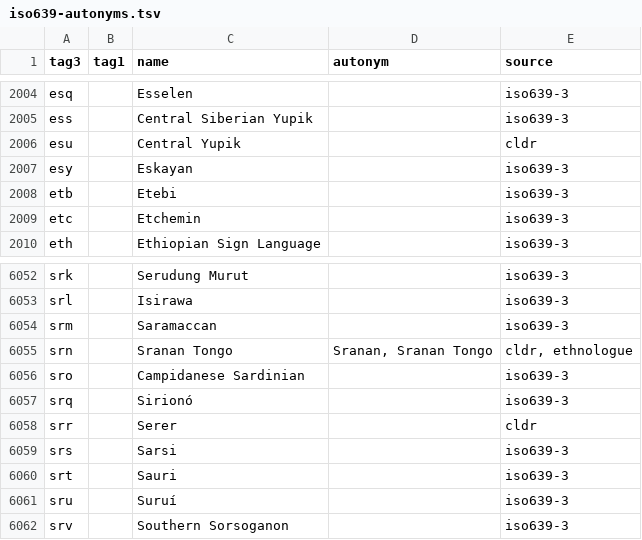
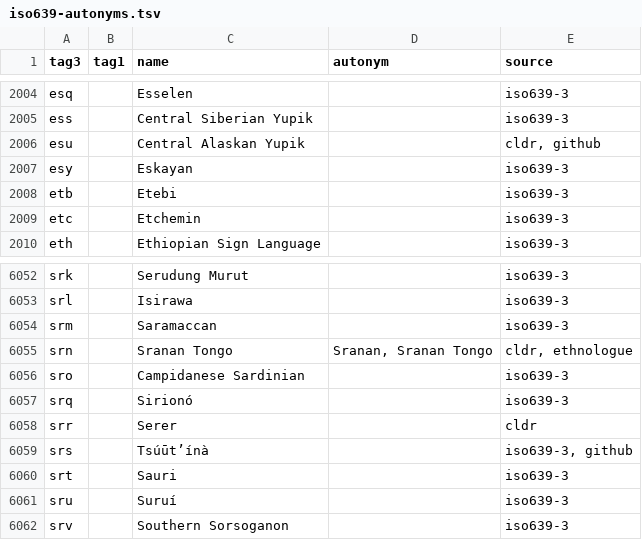
Before and after one commit to humenda/isolang-rs, a TSV file: iso639-autonyms.tsv, drawn as a sheet; only a part is shown, gaps mark what is left out.

Commit message:
Update autonym table, adjust build script

```diff
--- a/iso639-autonyms.tsv
+++ b/iso639-autonyms.tsv
@@ -2005,3 +2005,3 @@ esq		Esselen		iso639-3
 ess		Central Siberian Yupik		iso639-3
-esu		Central Yupik		cldr
+esu		Central Alaskan Yupik		cldr, github
 esy		Eskayan		iso639-3
@@ -6058,3 +6058,3 @@ srq		Sirionó		iso639-3
 srr		Serer		cldr
-srs		Sarsi		iso639-3
+srs		Tsúūt’ínà		iso639-3, github
 srt		Sauri		iso639-3
```
Also changed, not shown: 1 other file.
